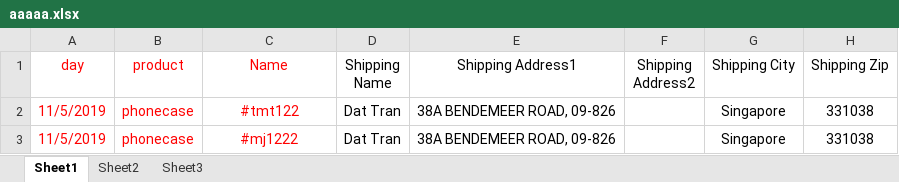
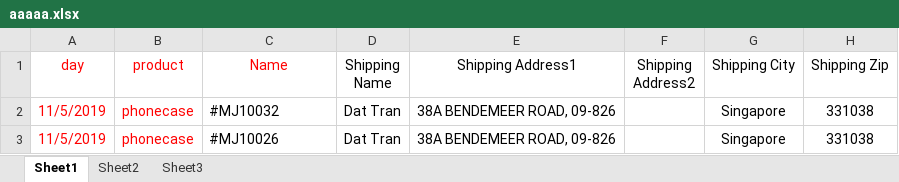
Before and after one commit to hoangphohieu/checkingV1, an Excel workbook: aaaaa.xlsx, sheet Sheet1, drawn as a sheet; only a part is shown; values as stored, in another font and other column widths than the file's, no borders; the diff names each change by its address in the sheet, - before the commit and + after, or states it on an @@ line.

```diff
--- a/aaaaa.xlsx (sheet Sheet1)
+++ b/aaaaa.xlsx (sheet Sheet1)
-C2 (Name): #tmt122
+C2 (Name): #MJ10032
@@ C2:C3 text colour: #FF0000 → black, alignment: center → left @@
-C3 (Name): #mj1222
+C3 (Name): #MJ10026
```
Also changed, not shown: 9 other files.
